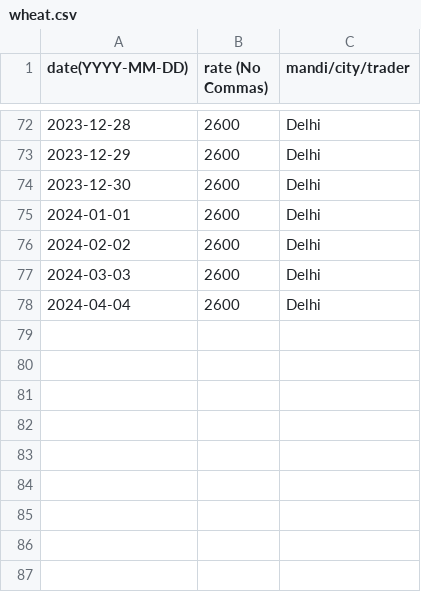
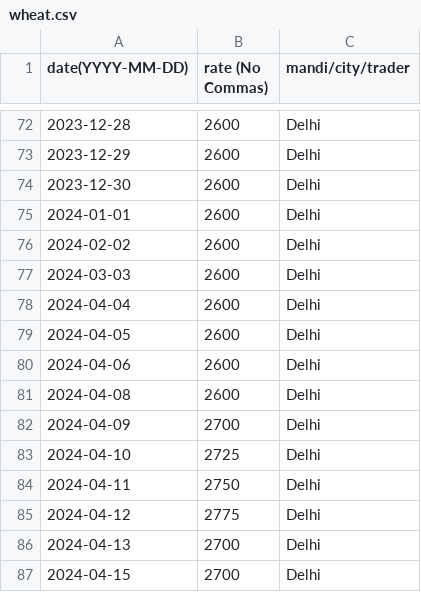
Before and after one commit to khoj-app/news, a CSV file: static/rates/wheat.csv, drawn as a sheet; only a part is shown, gaps mark what is left out.

Commit message:
Update wheat.csv

```diff
--- a/static/rates/wheat.csv
+++ b/static/rates/wheat.csv
@@ -78 +78,10 @@ date(YYYY-MM-DD), rate (No Commas), mandi/city/trader
 2024-04-04, 2600, Delhi
+2024-04-05, 2600, Delhi
+2024-04-06, 2600, Delhi
+2024-04-08, 2600, Delhi
+2024-04-09, 2700, Delhi
+2024-04-10, 2725, Delhi
+2024-04-11, 2750, Delhi
+2024-04-12, 2775, Delhi
+2024-04-13, 2700, Delhi
+2024-04-15, 2700, Delhi
```
